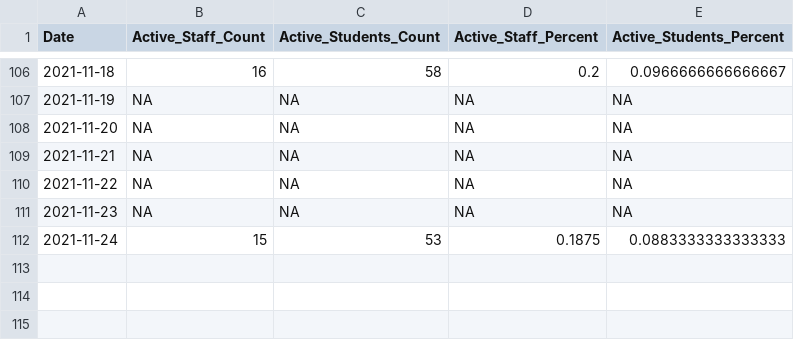
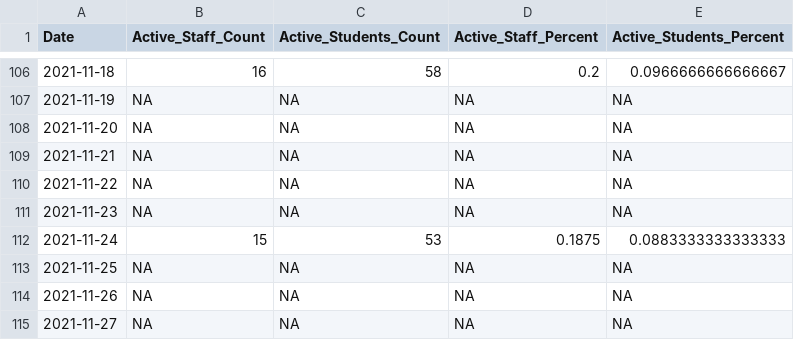
Before and after one commit to bomeara/EastTN, a CSV file: data/schools_knox.csv, drawn as a sheet; only a part is shown, gaps mark what is left out; the diff names each change by its address in the sheet, - before the commit and + after, or states it on an @@ line.

```diff
--- a/data/schools_knox.csv
+++ b/data/schools_knox.csv
+row 113: 2021-11-25 | NA | NA | NA | NA
+row 114: 2021-11-26 | NA | NA | NA | NA
+row 115: 2021-11-27 | NA | NA | NA | NA
```
Also changed, not shown: data/schools_oakridge.csv, docs/data/schools_knox.csv, 34 other files.
